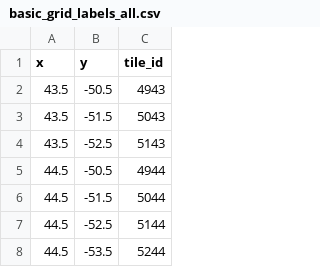
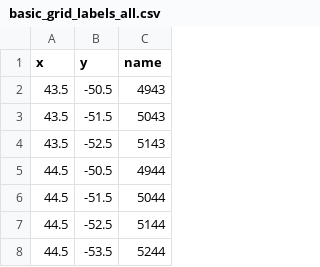
Before and after one commit to vikiboy/Datajam, a CSV file: data/basic_grid_labels_all.csv, drawn as a sheet; only a part is shown.

Commit message:
Update basic_grid_labels_all.csv

```diff
--- a/data/basic_grid_labels_all.csv
+++ b/data/basic_grid_labels_all.csv
@@ -1,2 +1,2 @@
-x,y,tile_id
+x,y,name
 43.5,-50.5,4943
```
